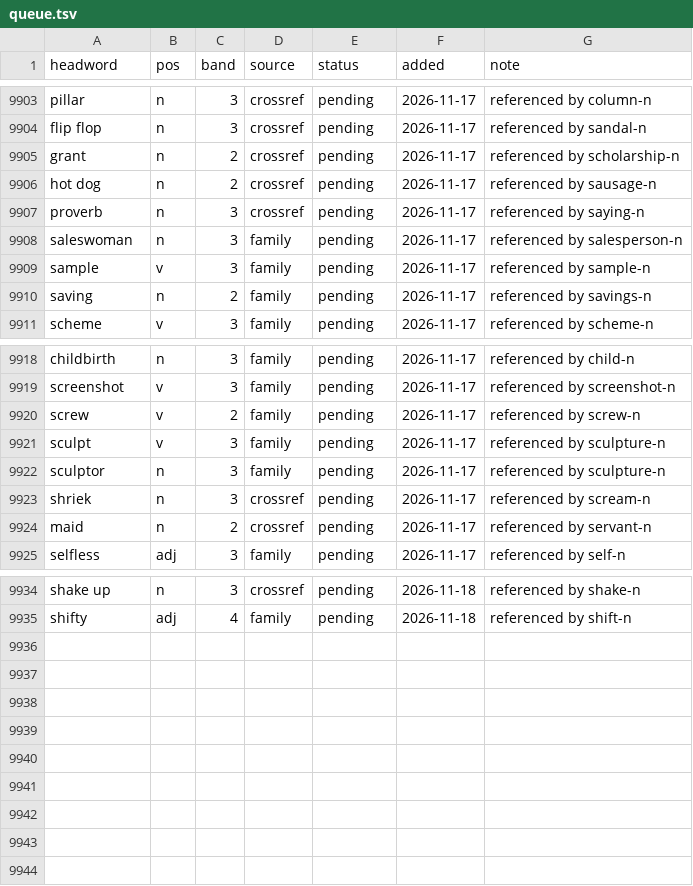
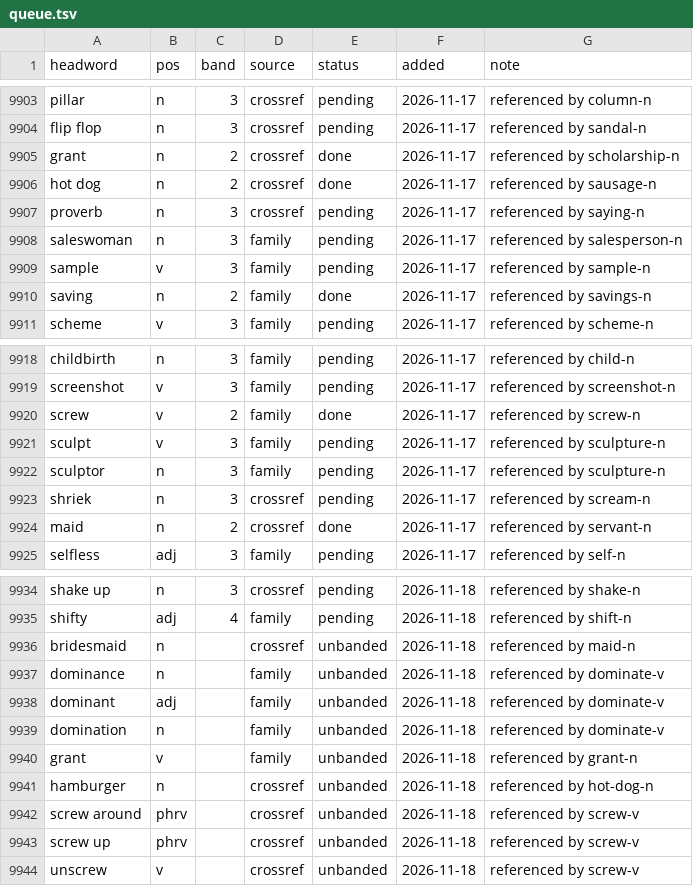
Before and after one commit to tkgally/eex-dict, a TSV file: headwords/queue.tsv, drawn as a sheet; only a part is shown, gaps mark what is left out; the diff covers the shown part only.

```diff
--- a/headwords/queue.tsv
+++ b/headwords/queue.tsv
@@ -9904,4 +9904,4 @@ pillar	n	3	crossref	pending	2026-11-17	referenced by column-n
 flip flop	n	3	crossref	pending	2026-11-17	referenced by sandal-n
-grant	n	2	crossref	pending	2026-11-17	referenced by scholarship-n
-hot dog	n	2	crossref	pending	2026-11-17	referenced by sausage-n
+grant	n	2	crossref	done	2026-11-17	referenced by scholarship-n
+hot dog	n	2	crossref	done	2026-11-17	referenced by sausage-n
 proverb	n	3	crossref	pending	2026-11-17	referenced by saying-n
@@ -9909,3 +9909,3 @@ saleswoman	n	3	family	pending	2026-11-17	referenced by salesperson-n
 sample	v	3	family	pending	2026-11-17	referenced by sample-n
-saving	n	2	family	pending	2026-11-17	referenced by savings-n
+saving	n	2	family	done	2026-11-17	referenced by savings-n
 scheme	v	3	family	pending	2026-11-17	referenced by scheme-n
@@ -9919,3 +9919,3 @@ childbirth	n	3	family	pending	2026-11-17	referenced by child-n
 screenshot	v	3	family	pending	2026-11-17	referenced by screenshot-n
-screw	v	2	family	pending	2026-11-17	referenced by screw-n
+screw	v	2	family	done	2026-11-17	referenced by screw-n
 sculpt	v	3	family	pending	2026-11-17	referenced by sculpture-n
@@ -9923,3 +9923,3 @@ sculptor	n	3	family	pending	2026-11-17	referenced by sculpture-n
 shriek	n	3	crossref	pending	2026-11-17	referenced by scream-n
-maid	n	2	crossref	pending	2026-11-17	referenced by servant-n
+maid	n	2	crossref	done	2026-11-17	referenced by servant-n
 selfless	adj	3	family	pending	2026-11-17	referenced by self-n
@@ -9935 +9935,10 @@ shake up	n	3	crossref	pending	2026-11-18	referenced by shake-n
 shifty	adj	4	family	pending	2026-11-18	referenced by shift-n
+bridesmaid	n		crossref	unbanded	2026-11-18	referenced by maid-n
+dominance	n		family	unbanded	2026-11-18	referenced by dominate-v
+dominant	adj		family	unbanded	2026-11-18	referenced by dominate-v
+domination	n		family	unbanded	2026-11-18	referenced by dominate-v
+grant	v		family	unbanded	2026-11-18	referenced by grant-n
+hamburger	n		crossref	unbanded	2026-11-18	referenced by hot-dog-n
+screw around	phrv		crossref	unbanded	2026-11-18	referenced by screw-v
+screw up	phrv		crossref	unbanded	2026-11-18	referenced by screw-v
+unscrew	v		crossref	unbanded	2026-11-18	referenced by screw-v
```
Also changed, not shown: 4 edited cells elsewhere in this file, 25 other files.
